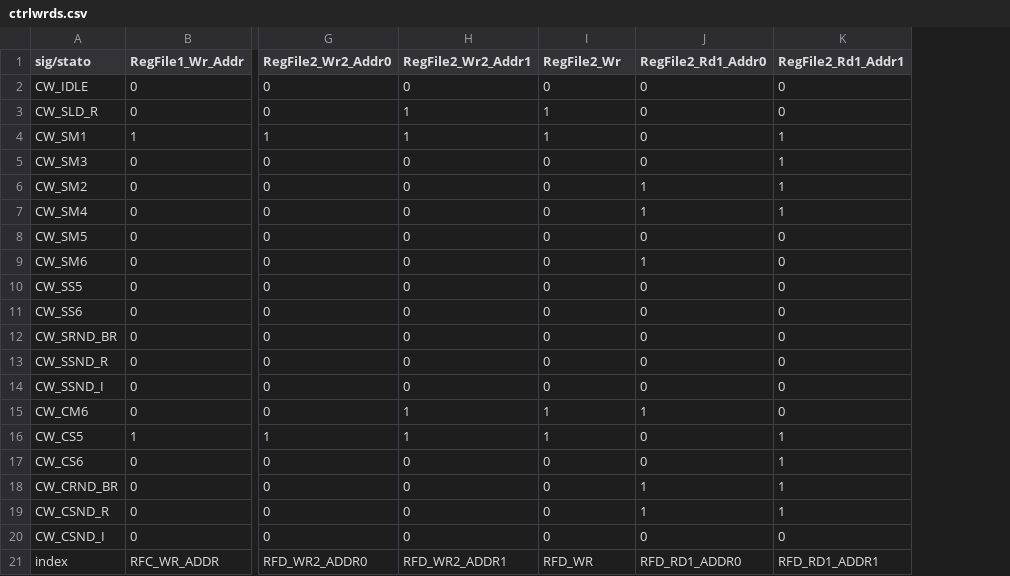
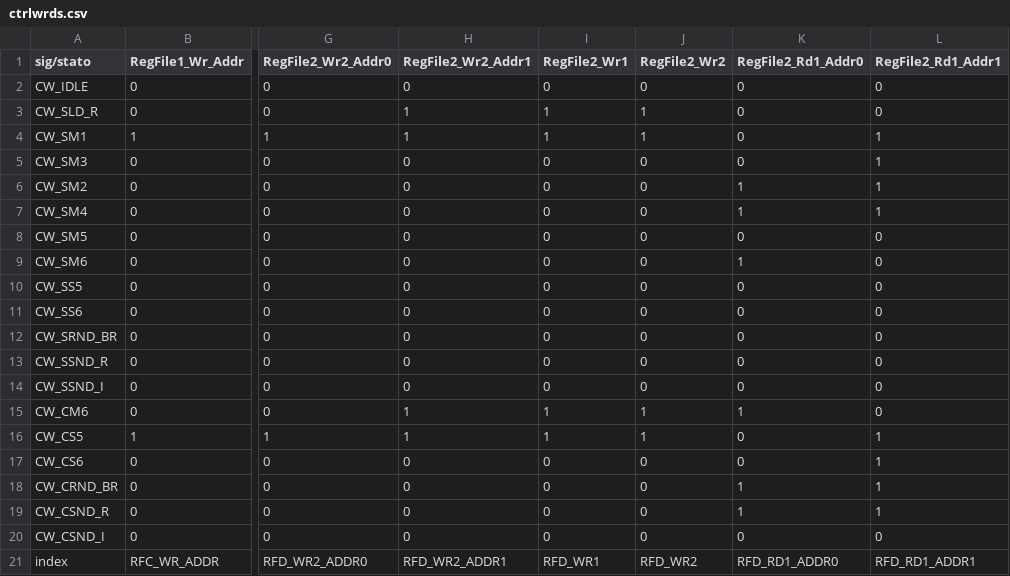
Before and after one commit to LucaLombardini/fft_sylvester_ii, a CSV file: project_files/ctrlwrds.csv, drawn as a sheet; only a part is shown, gaps mark what is left out; the diff names each change by its address in the sheet, - before the commit and + after, or states it on an @@ line.

Commit message:
adder additional wr bit for data regfile

```diff
--- a/project_files/ctrlwrds.csv
+++ b/project_files/ctrlwrds.csv
+column J (RegFile2_Wr2), rows 2-21: 0 | 1 | 1 | 0 | 0 | 0 | 0 | 0 | 0 | 0 | 0 | 0 | 0 | 1 | 1 | 0 | 0 | 0 | 0 | RFD_WR2
-I1: RegFile2_Wr
+I1: RegFile2_Wr1
-I21 (RegFile2_Wr1): RFD_WR
+I21 (RegFile2_Wr1): RFD_WR1
```
Also changed, not shown: 3 other files.
